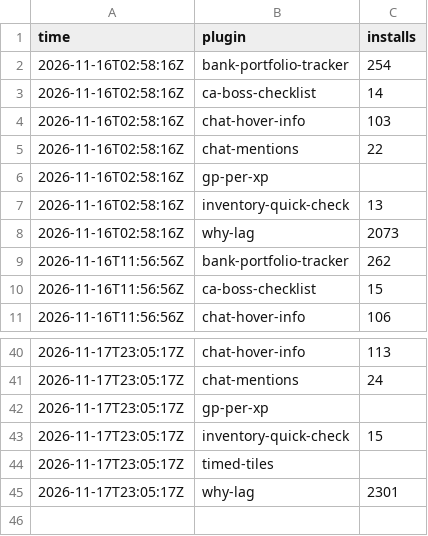
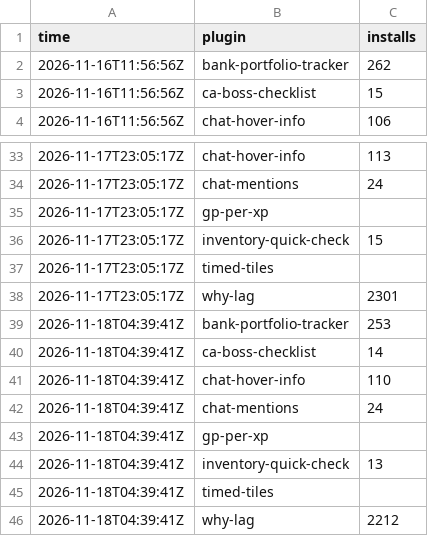
Before and after one commit to 2hBuilds/hub-installs, a CSV file: data/hourly.csv, drawn as a sheet; only a part is shown, gaps mark what is left out.

```diff
--- a/data/hourly.csv
+++ b/data/hourly.csv
@@ -1,9 +1,2 @@
 time,plugin,installs
-2026-11-16T02:58:16Z,bank-portfolio-tracker,254
-2026-11-16T02:58:16Z,ca-boss-checklist,14
-2026-11-16T02:58:16Z,chat-hover-info,103
-2026-11-16T02:58:16Z,chat-mentions,22
-2026-11-16T02:58:16Z,gp-per-xp,
-2026-11-16T02:58:16Z,inventory-quick-check,13
-2026-11-16T02:58:16Z,why-lag,2073
 2026-11-16T11:56:56Z,bank-portfolio-tracker,262
@@ -45 +38,9 @@ time,plugin,installs
 2026-11-17T23:05:17Z,why-lag,2301
+2026-11-18T04:39:41Z,bank-portfolio-tracker,253
+2026-11-18T04:39:41Z,ca-boss-checklist,14
+2026-11-18T04:39:41Z,chat-hover-info,110
+2026-11-18T04:39:41Z,chat-mentions,24
+2026-11-18T04:39:41Z,gp-per-xp,
+2026-11-18T04:39:41Z,inventory-quick-check,13
+2026-11-18T04:39:41Z,timed-tiles,
+2026-11-18T04:39:41Z,why-lag,2212
```
Also changed, not shown: data/health-log.csv, 1 other file.
